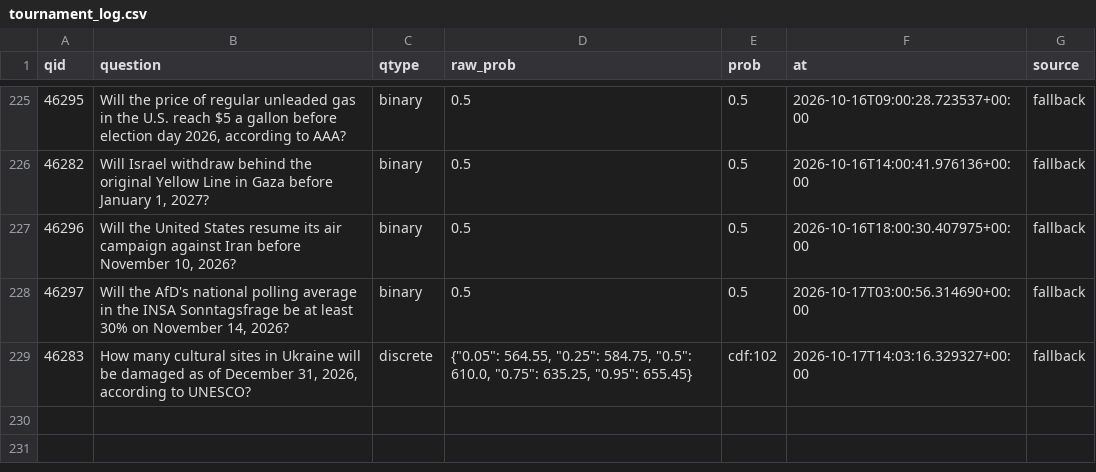
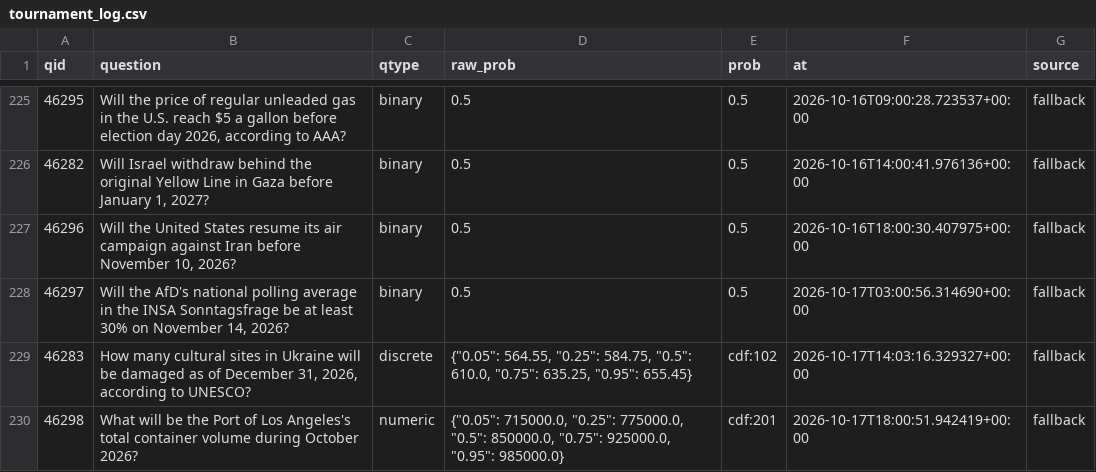
Before and after one commit to akadigari/manyworldz, a CSV file: data/tournament_log.csv, drawn as a sheet; only a part is shown, gaps mark what is left out.

```diff
--- a/data/tournament_log.csv
+++ b/data/tournament_log.csv
@@ -229 +229,2 @@ qid,question,qtype,raw_prob,prob,at,source
 46283,"How many cultural sites in Ukraine will be damaged as of December 31, 2026, according to UNESCO?",discrete,"{""0.05"": 564.55, ""0.25"": 584.75, ""0.5"": 610.0, ""0.75"": 635.25, ""0.95"": 655.45}",cdf:102,2026-10-17T14:03:16.329327+00:00,fallback
+46298,What will be the Port of Los Angeles's total container volume during October 2026?,numeric,"{""0.05"": 715000.0, ""0.25"": 775000.0, ""0.5"": 850000.0, ""0.75"": 925000.0, ""0.95"": 985000.0}",cdf:201,2026-10-17T18:00:51.942419+00:00,fallback
```
Also changed, not shown: 1 other file.
